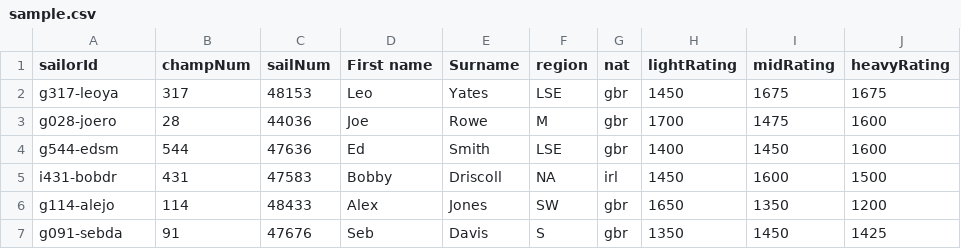
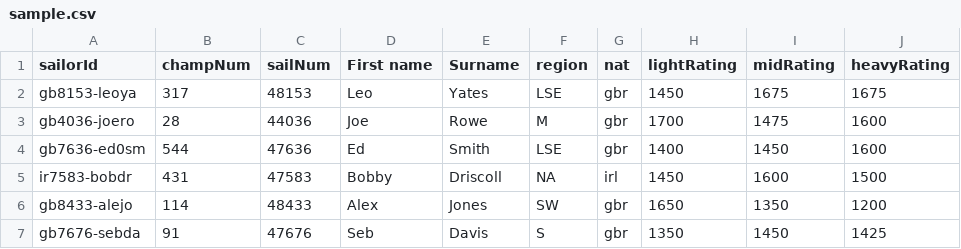
Before and after one commit to Leo-sailor/Epq-sailing-rating, a CSV file: sample.csv, drawn as a sheet; only a part is shown; the diff names each change by its address in the sheet, - before the commit and + after, or states it on an @@ line.

Commit message:
update csv

```diff
--- a/sample.csv
+++ b/sample.csv
-A2 (sailorId): g317-leoya
+A2 (sailorId): gb8153-leoya
-A3 (sailorId): g028-joero
+A3 (sailorId): gb4036-joero
-A4 (sailorId): g544-edsm
+A4 (sailorId): gb7636-ed0sm
-A5 (sailorId): i431-bobdr
+A5 (sailorId): ir7583-bobdr
-A6 (sailorId): g114-alejo
+A6 (sailorId): gb8433-alejo
-A7 (sailorId): g091-sebda
+A7 (sailorId): gb7676-sebda
```
